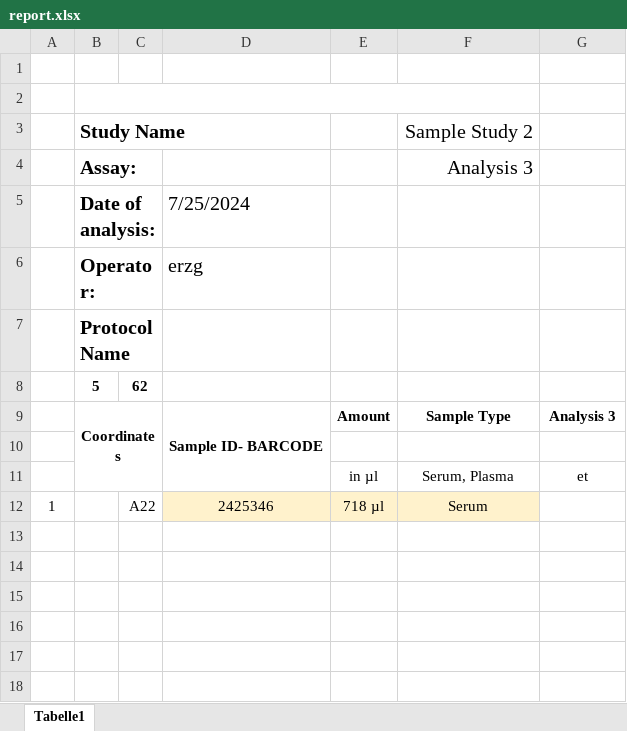
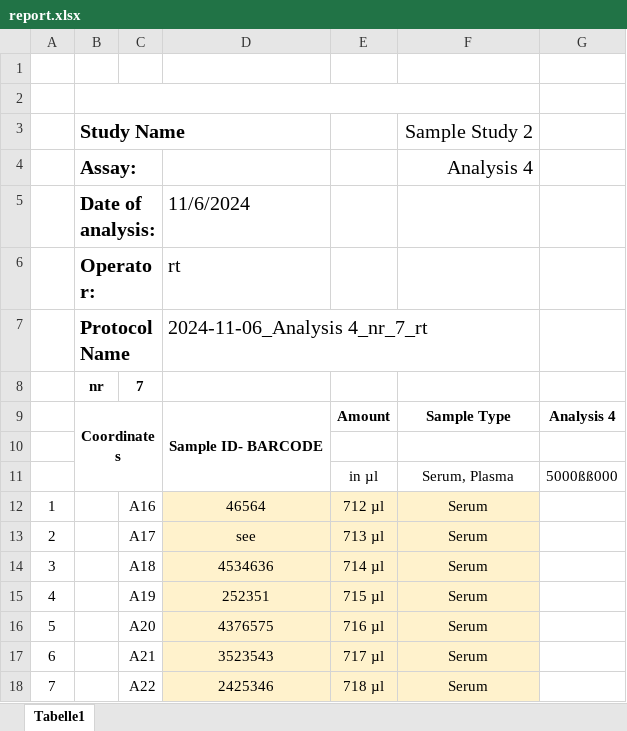
Before and after one commit to Bela4321/Probenmanagement_FoPra, an Excel workbook: output/report.xlsx, sheet Tabelle1, drawn as a sheet; values as stored, in another font and other column widths than the file's, no borders; removed rows and columns are numbered as before the commit, all else as after; the diff names each change by its address in the sheet, - before the commit and + after, or states it on an @@ line.

```diff
--- a/output/report.xlsx (sheet Tabelle1)
+++ b/output/report.xlsx (sheet Tabelle1)
-F4: Analysis 3
+F4: Analysis 4
-D5: 7/25/2024
+D5: 11/6/2024
-D6: erzg
+D6: rt
-D7: (empty)
+D7: 2024-11-06_Analysis 4_nr_7_rt
-row 8:  | 5 | 62
+row 8:  | nr | 7
-G9: Analysis 3
+G9: Analysis 4
-G11: et
+G11: 5000ßß000
+row 12: 1 |  | A16 | 46564 | 712 µl | Serum
+row 13: 2 |  | A17 | see | 713 µl | Serum
+row 14: 3 |  | A18 | 4534636 | 714 µl | Serum
+row 15: 4 |  | A19 | 252351 | 715 µl | Serum
+row 16: 5 |  | A20 | 4376575 | 716 µl | Serum
+row 17: 6 |  | A21 | 3523543 | 717 µl | Serum
-A18: 1
+A18: 7
```
Also changed, not shown: 2 other files.
